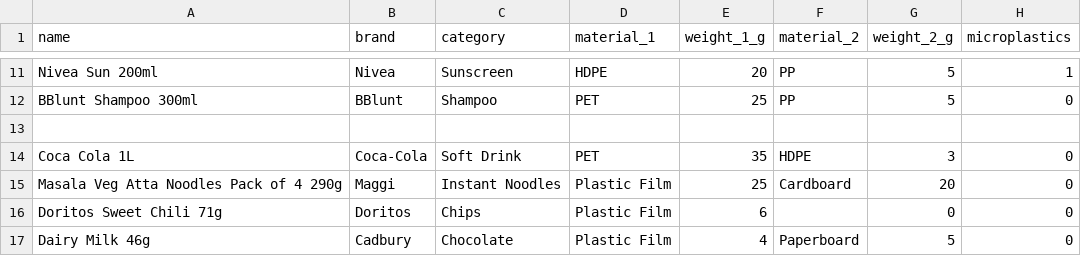
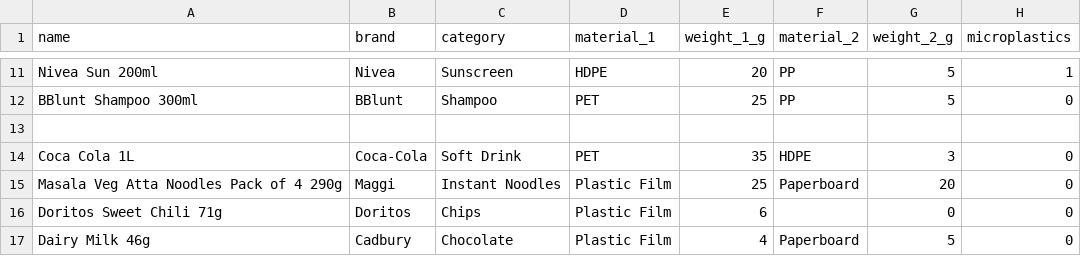
Before and after one commit to TISBHACKS2026/THE-QUANTUM-CREW, a CSV file: product.csv, drawn as a sheet; only a part is shown, gaps mark what is left out; the diff names each change by its address in the sheet, - before the commit and + after, or states it on an @@ line.

Commit message:
Update product.csv

```diff
--- a/product.csv
+++ b/product.csv
-F15 (material_2): Cardboard
+F15 (material_2): Paperboard
```
